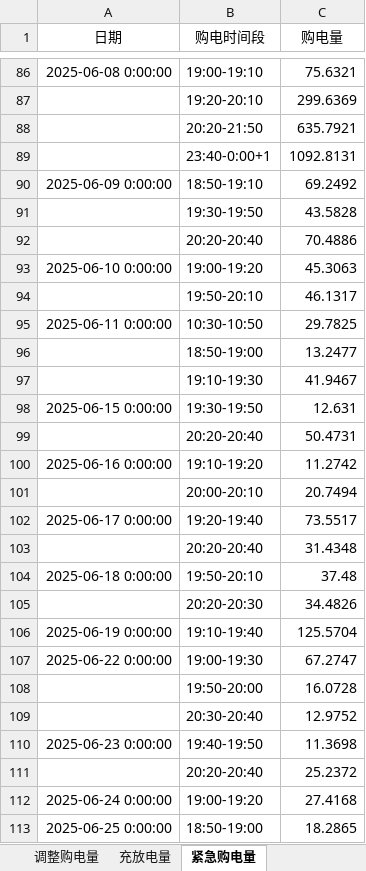
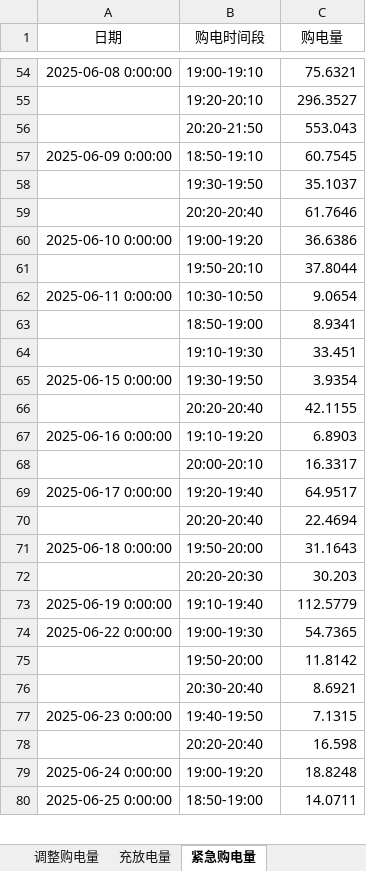
Before and after one commit to sophia7320/math_model, an Excel workbook: results/result3.xlsx, sheet 紧急购电量, drawn as a sheet; only a part is shown, gaps mark what is left out; values as stored, in another font and other column widths than the file's, no borders; removed rows and columns are numbered as before the commit, all else as after; the diff covers the shown part only; the diff names each change by its address in the sheet, - before the commit and + after, or states it on an @@ line.

```diff
--- a/results/result3.xlsx (sheet 紧急购电量)
+++ b/results/result3.xlsx (sheet 紧急购电量)
-C55 (购电量): 299.6369
+C55 (购电量): 296.3527
-C56 (购电量): 635.7921
+C56 (购电量): 553.043
-row 89:  | 23:40-0:00+1 | 1092.8131
-C57 (购电量): 69.2492
+C57 (购电量): 60.7545
-C58 (购电量): 43.5828
+C58 (购电量): 35.1037
-C59 (购电量): 70.4886
+C59 (购电量): 61.7646
-C60 (购电量): 45.3063
+C60 (购电量): 36.6386
-C61 (购电量): 46.1317
+C61 (购电量): 37.8044
-C62 (购电量): 29.7825
+C62 (购电量): 9.0654
-C63 (购电量): 13.2477
+C63 (购电量): 8.9341
-C64 (购电量): 41.9467
+C64 (购电量): 33.451
-C65 (购电量): 12.631
+C65 (购电量): 3.9354
-C66 (购电量): 50.4731
+C66 (购电量): 42.1155
-C67 (购电量): 11.2742
+C67 (购电量): 6.8903
-C68 (购电量): 20.7494
+C68 (购电量): 16.3317
-C69 (购电量): 73.5517
+C69 (购电量): 64.9517
-C70 (购电量): 31.4348
+C70 (购电量): 22.4694
-B71 (购电时间段): 19:50-20:10
+B71 (购电时间段): 19:50-20:00
-C71 (购电量): 37.48
+C71 (购电量): 31.1643
-C72 (购电量): 34.4826
+C72 (购电量): 30.203
-C73 (购电量): 125.5704
+C73 (购电量): 112.5779
-C74 (购电量): 67.2747
+C74 (购电量): 54.7365
-C75 (购电量): 16.0728
+C75 (购电量): 11.8142
-C76 (购电量): 12.9752
+C76 (购电量): 8.6921
-C77 (购电量): 11.3698
+C77 (购电量): 7.1315
-C78 (购电量): 25.2372
+C78 (购电量): 16.598
-C79 (购电量): 27.4168
+C79 (购电量): 18.8248
-C80 (购电量): 18.2865
+C80 (购电量): 14.0711
```
Also changed, not shown: 18 added rows, 97 removed rows and 161 edited cells elsewhere in this sheet, sheet 计划购电量, sheet 调整购电量, sheet 充放电量, 18 other files.
